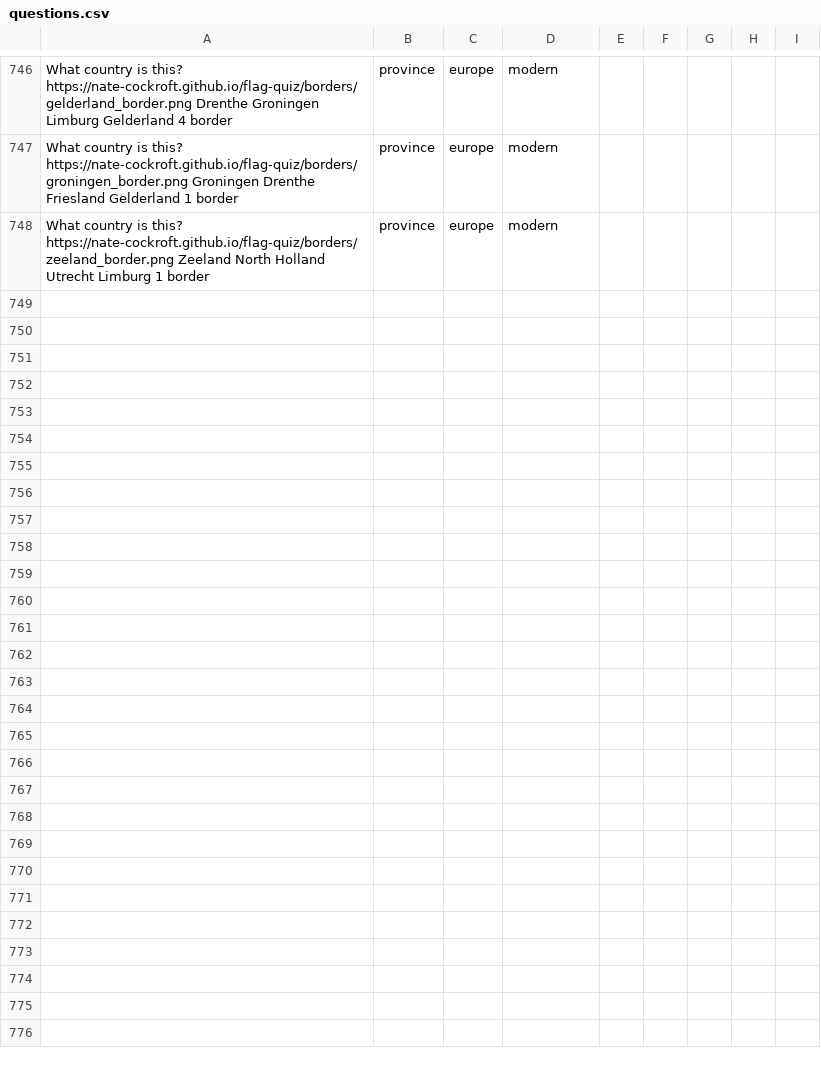
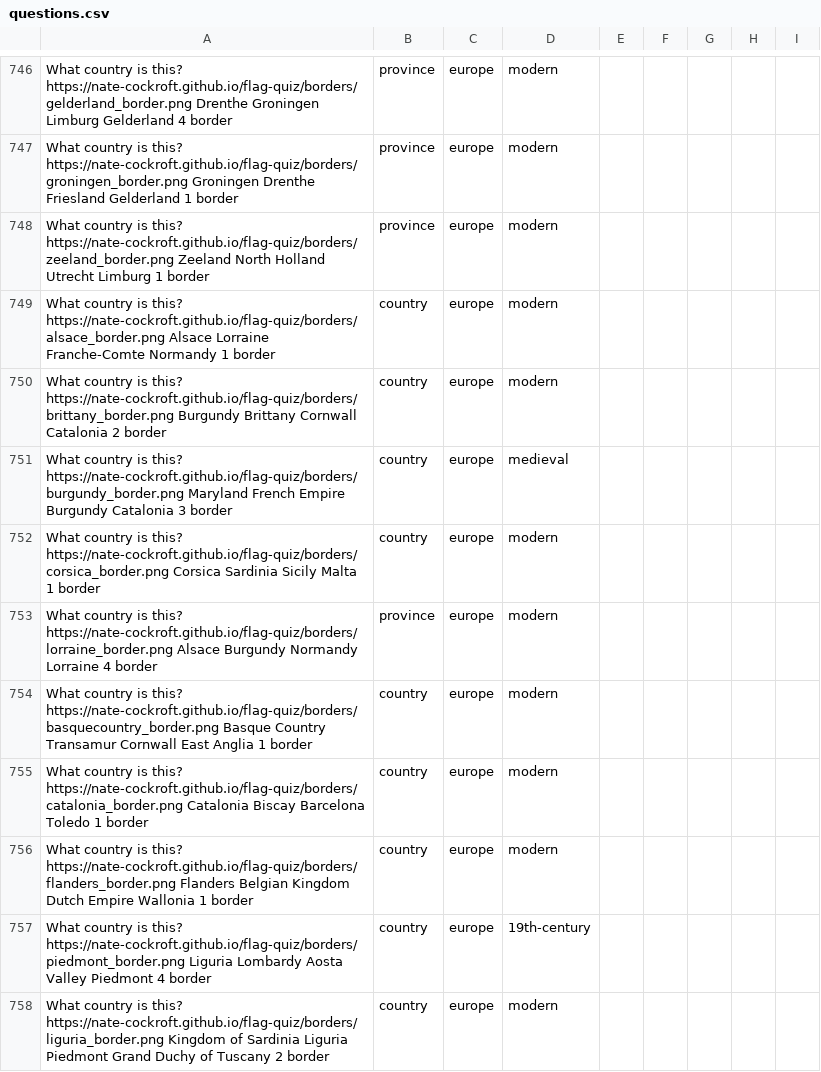
Before and after one commit to Nate-Cockroft/flag-quiz, a CSV file: questions.csv, drawn as a sheet; only a part is shown, gaps mark what is left out; the diff covers the shown part only.

Commit message:
Add 20 more border questions (European regions, Siberia, historical countries)

```diff
--- a/questions.csv
+++ b/questions.csv
@@ -748 +748,11 @@ What country is this?	https://nate-cockroft.github.io/flag-quiz/borders/groninge
 What country is this?	https://nate-cockroft.github.io/flag-quiz/borders/zeeland_border.png	Zeeland	North Holland	Utrecht	Limburg	1	border,province,europe,modern
+What country is this?	https://nate-cockroft.github.io/flag-quiz/borders/alsace_border.png	Alsace	Lorraine	Franche-Comte	Normandy	1	border,country,europe,modern
+What country is this?	https://nate-cockroft.github.io/flag-quiz/borders/brittany_border.png	Burgundy	Brittany	Cornwall	Catalonia	2	border,country,europe,modern
+What country is this?	https://nate-cockroft.github.io/flag-quiz/borders/burgundy_border.png	Maryland	French Empire	Burgundy	Catalonia	3	border,country,europe,medieval
+What country is this?	https://nate-cockroft.github.io/flag-quiz/borders/corsica_border.png	Corsica	Sardinia	Sicily	Malta	1	border,country,europe,modern
+What country is this?	https://nate-cockroft.github.io/flag-quiz/borders/lorraine_border.png	Alsace	Burgundy	Normandy	Lorraine	4	border,province,europe,modern
+What country is this?	https://nate-cockroft.github.io/flag-quiz/borders/basquecountry_border.png	Basque Country	Transamur	Cornwall	East Anglia	1	border,country,europe,modern
+What country is this?	https://nate-cockroft.github.io/flag-quiz/borders/catalonia_border.png	Catalonia	Biscay	Barcelona	Toledo	1	border,country,europe,modern
+What country is this?	https://nate-cockroft.github.io/flag-quiz/borders/flanders_border.png	Flanders	Belgian Kingdom	Dutch Empire	Wallonia	1	border,country,europe,modern
+What country is this?	https://nate-cockroft.github.io/flag-quiz/borders/piedmont_border.png	Liguria	Lombardy	Aosta Valley	Piedmont	4	border,country,europe,19th-century
+What country is this?	https://nate-cockroft.github.io/flag-quiz/borders/liguria_border.png	Kingdom of Sardinia	Liguria	Piedmont	Grand Duchy of Tuscany	2	border,country,europe,modern
```
Also changed, not shown: 10 added rows elsewhere in this file, 20 other files.
